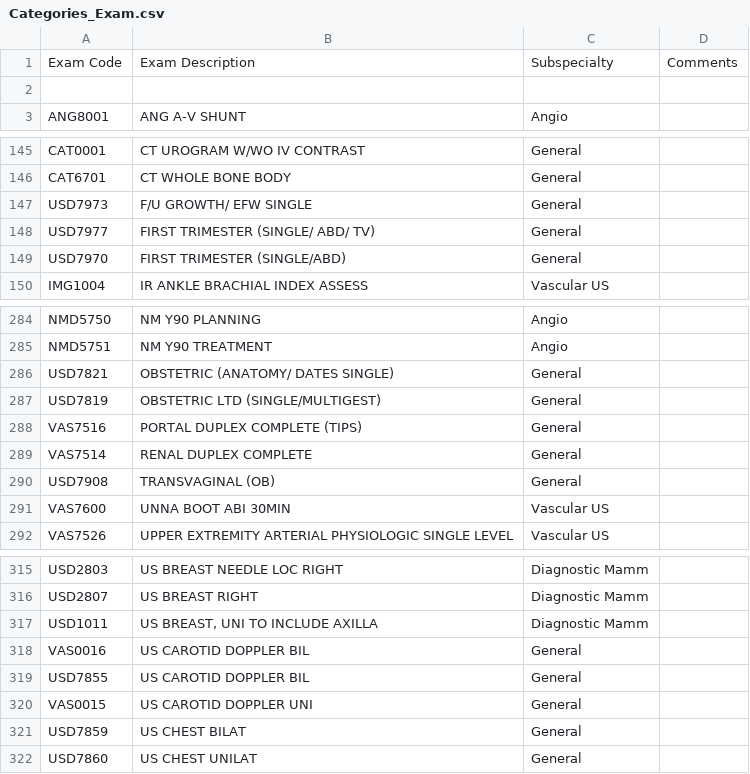
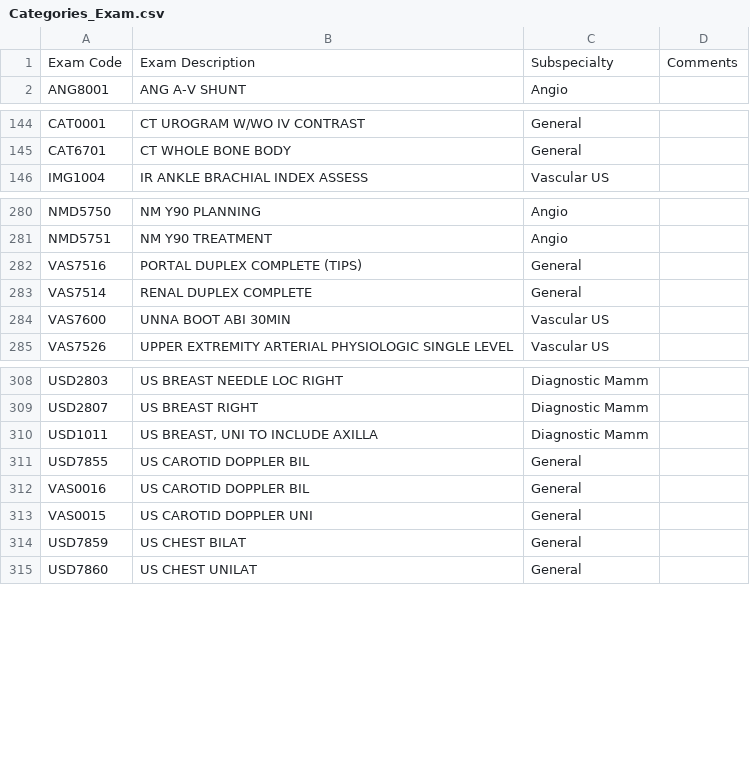
Before and after one commit to overtone1000/Rotation_Tool, a CSV file: categories/Categories_Exam.csv, drawn as a sheet; only a part is shown, gaps mark what is left out.

```diff
--- a/categories/Categories_Exam.csv
+++ b/categories/Categories_Exam.csv
@@ -1,3 +1,2 @@
 Exam Code,Exam Description,Subspecialty,Comments
-,,,
 ANG8001,ANG A-V SHUNT,Angio,
@@ -146,5 +145,2 @@ CAT0001,CT UROGRAM W/WO IV CONTRAST,General,
 CAT6701,CT WHOLE BONE BODY,General,
-USD7973,F/U GROWTH/ EFW SINGLE,General,
-USD7977,FIRST TRIMESTER (SINGLE/ ABD/ TV),General,
-USD7970,FIRST TRIMESTER (SINGLE/ABD),General,
 IMG1004,IR ANKLE BRACHIAL INDEX ASSESS,Vascular US,
@@ -285,7 +281,4 @@ NMD5750,NM Y90 PLANNING,Angio,
 NMD5751,NM Y90 TREATMENT,Angio,
-USD7821,OBSTETRIC (ANATOMY/ DATES SINGLE),General,
-USD7819,OBSTETRIC LTD (SINGLE/MULTIGEST),General,
 VAS7516,PORTAL DUPLEX COMPLETE (TIPS),General,
 VAS7514,RENAL DUPLEX COMPLETE,General,
-USD7908,TRANSVAGINAL (OB),General,
 VAS7600,UNNA BOOT ABI 30MIN,Vascular US,
@@ -317,4 +310,4 @@ USD2807,US BREAST RIGHT,Diagnostic Mamm,
 USD1011,"US BREAST, UNI TO INCLUDE AXILLA",Diagnostic Mamm,
+USD7855,US CAROTID DOPPLER BIL,General,
 VAS0016,US CAROTID DOPPLER BIL,General,
-USD7855,US CAROTID DOPPLER BIL,General,
 VAS0015,US CAROTID DOPPLER UNI,General,
```
Also changed, not shown: categories/Categories_Location.csv, 5 other files.
